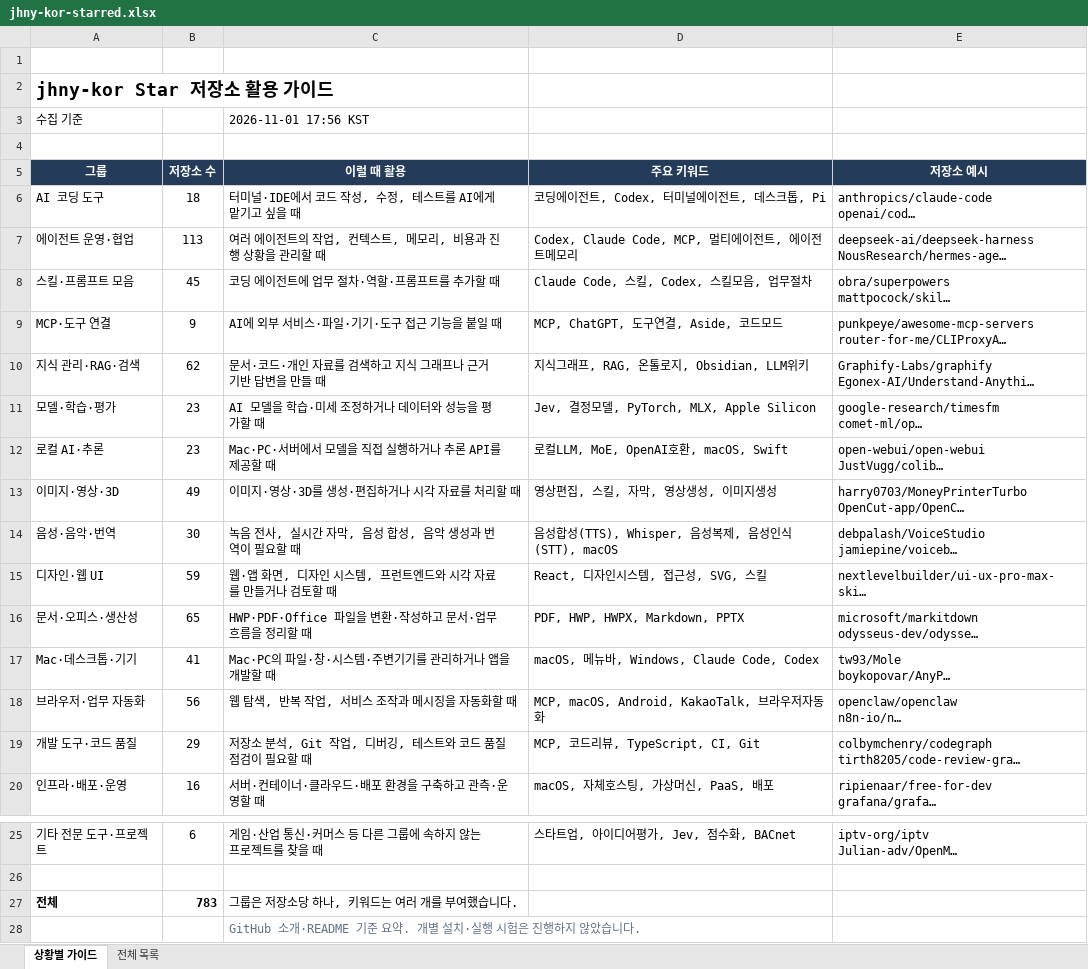
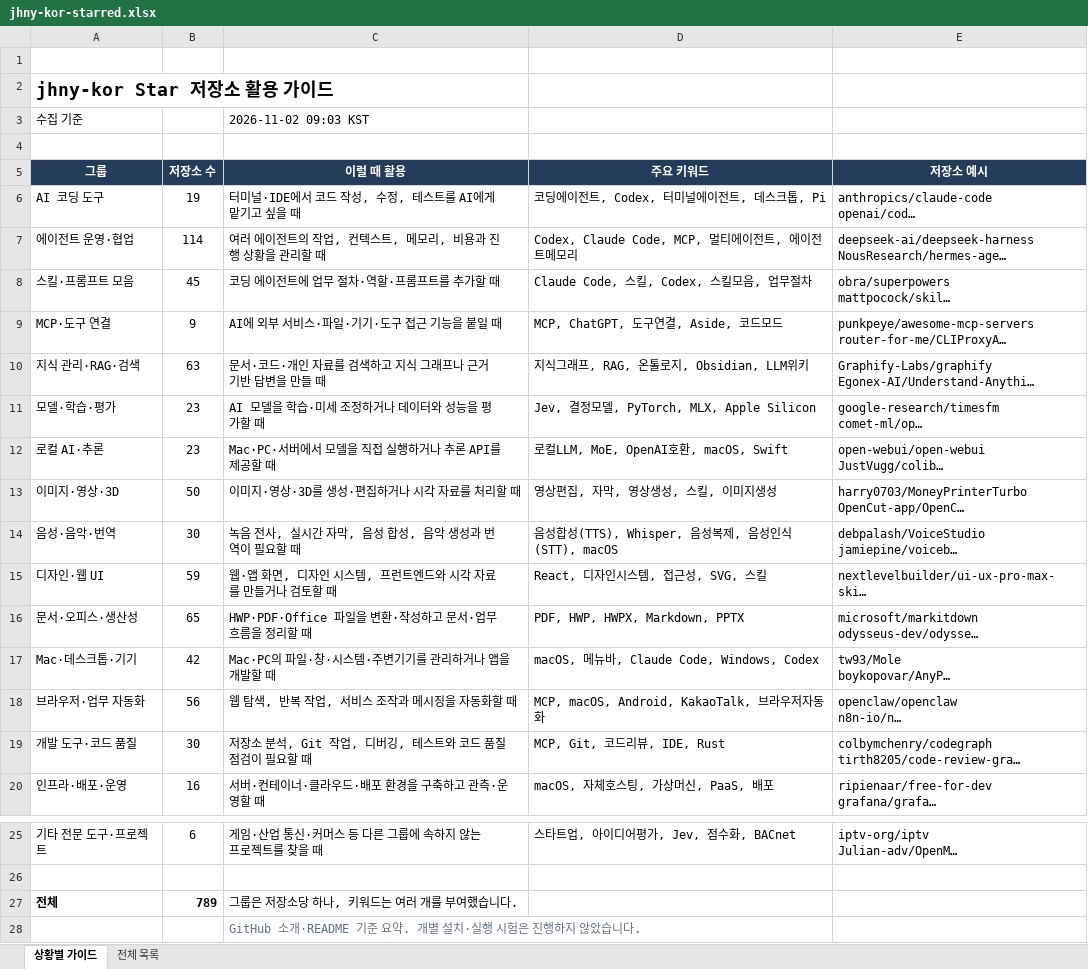
Before and after one commit to jhny-kor/star, an Excel workbook: jhny-kor-starred.xlsx, sheet 상황별 가이드, drawn as a sheet; only a part is shown, gaps mark what is left out; long unchanged cells end in …; values as stored, in another font and other column widths than the file's, no borders; the diff names each change by its address in the sheet, - before the commit and + after, or states it on an @@ line.

```diff
--- a/jhny-kor-starred.xlsx (sheet 상황별 가이드)
+++ b/jhny-kor-starred.xlsx (sheet 상황별 가이드)
-C3 (이럴 때 활용): 2026-11-01 17:56 KST
+C3 (이럴 때 활용): 2026-11-02 09:03 KST
-B6 (저장소 수): 18
+B6 (저장소 수): 19
-B7 (저장소 수): 113
+B7 (저장소 수): 114
-B10 (저장소 수): 62
+B10 (저장소 수): 63
-B13 (저장소 수): 49
+B13 (저장소 수): 50
-D13 (주요 키워드): 영상편집, 스킬, 자막, 영상생성, 이미지생성
+D13 (주요 키워드): 영상편집, 자막, 영상생성, 스킬, 이미지생성
-B17 (저장소 수): 41
+B17 (저장소 수): 42
-D17 (주요 키워드): macOS, 메뉴바, Windows, Claude Code, Codex
+D17 (주요 키워드): macOS, 메뉴바, Claude Code, Windows, Codex
-B19 (저장소 수): 29
+B19 (저장소 수): 30
-D19 (주요 키워드): MCP, 코드리뷰, TypeScript, CI, Git
+D19 (주요 키워드): MCP, Git, 코드리뷰, IDE, Rust
-B27 (저장소 수): 783
+B27 (저장소 수): 789
```
Also changed, not shown: sheet 전체 목록, formulas that keep their value, 2 other files.
